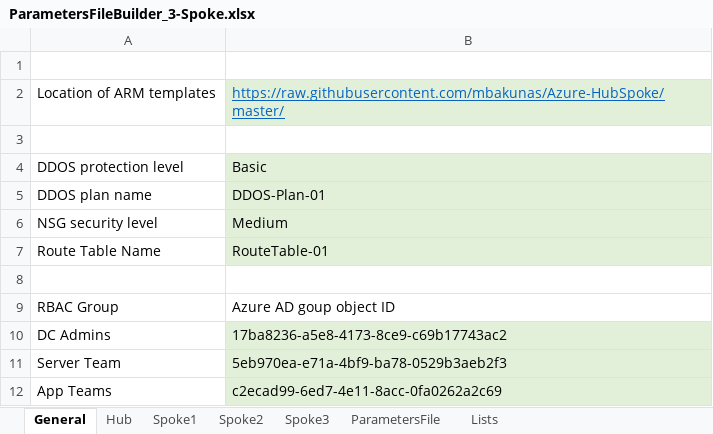
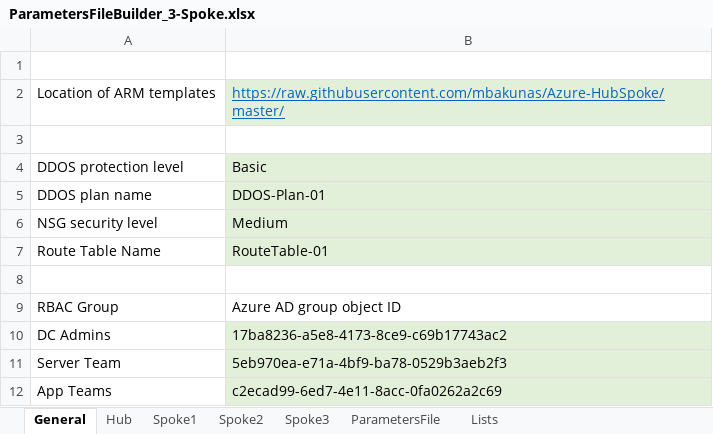
Before and after one commit to mbakunas/Azure-HubSpoke, an Excel workbook: PowerShell/ParametersFileBuilder_3-Spoke.xlsx, sheet General, drawn as a sheet; values as stored, in another font and other column widths than the file's, no borders; the diff names each change by its address in the sheet, - before the commit and + after, or states it on an @@ line.

```diff
--- a/PowerShell/ParametersFileBuilder_3-Spoke.xlsx (sheet General)
+++ b/PowerShell/ParametersFileBuilder_3-Spoke.xlsx (sheet General)
-B9: Azure AD goup object ID
+B9: Azure AD group object ID
```
Also changed, not shown: sheet ParametersFile, sheet Hub, sheet Spoke2, sheet Spoke3, sheet Spoke1, formulas that keep their value.
